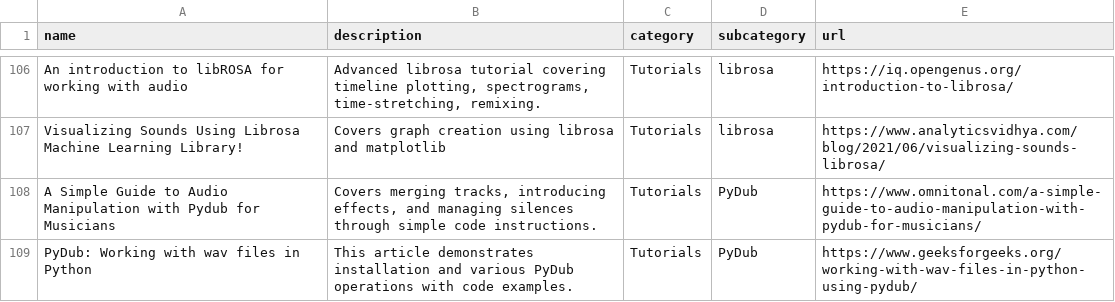
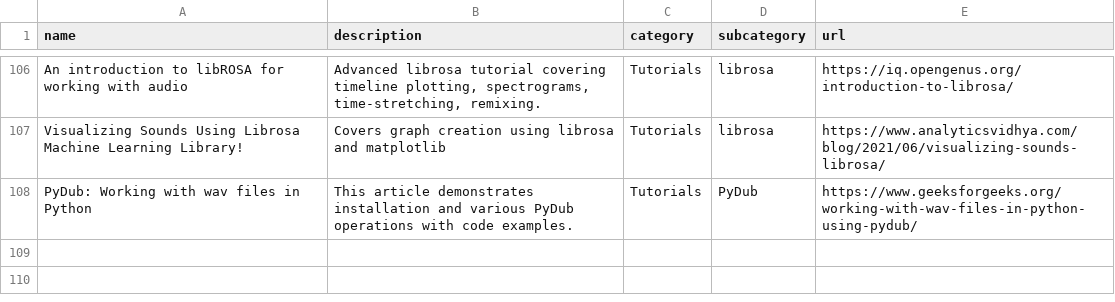
Before and after one commit to andreimatveyeu/awesome-python-audio, a CSV file: dataframe.csv, drawn as a sheet; only a part is shown, gaps mark what is left out; the diff names each change by its address in the sheet, - before the commit and + after, or states it on an @@ line.

```diff
--- a/dataframe.csv
+++ b/dataframe.csv
-row 108: A Simple Guide to Audio Manipulation with Pydub for Musicians | Covers merging tracks, introducing effects, and managing silences through simple code instructions. | Tutorials | PyDub | https://www.omnitonal.com/a-simple-guide-to-audio-manipulation-with-pydub-for-musicians/
```
Also changed, not shown: 1 other file.
